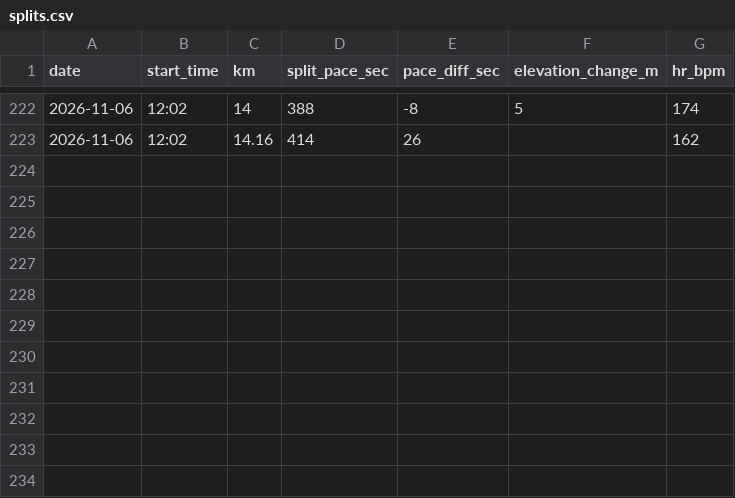
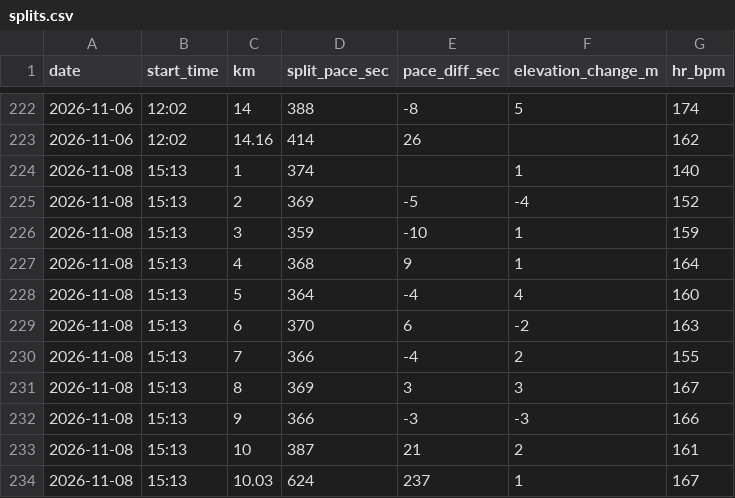
Before and after one commit to dazoyee/running, a CSV file: races/2026-11-29-koedo-kawagoe-half-marathon/splits.csv, drawn as a sheet; only a part is shown, gaps mark what is left out; the diff names each change by its address in the sheet, - before the commit and + after, or states it on an @@ line.

```diff
--- a/races/2026-11-29-koedo-kawagoe-half-marathon/splits.csv
+++ b/races/2026-11-29-koedo-kawagoe-half-marathon/splits.csv
+row 224: 2026-11-08 | 15:13 | 1 | 374 |  | 1 | 140
+row 225: 2026-11-08 | 15:13 | 2 | 369 | -5 | -4 | 152
+row 226: 2026-11-08 | 15:13 | 3 | 359 | -10 | 1 | 159
+row 227: 2026-11-08 | 15:13 | 4 | 368 | 9 | 1 | 164
+row 228: 2026-11-08 | 15:13 | 5 | 364 | -4 | 4 | 160
+row 229: 2026-11-08 | 15:13 | 6 | 370 | 6 | -2 | 163
+row 230: 2026-11-08 | 15:13 | 7 | 366 | -4 | 2 | 155
+row 231: 2026-11-08 | 15:13 | 8 | 369 | 3 | 3 | 167
+row 232: 2026-11-08 | 15:13 | 9 | 366 | -3 | -3 | 166
+row 233: 2026-11-08 | 15:13 | 10 | 387 | 21 | 2 | 161
+row 234: 2026-11-08 | 15:13 | 10.03 | 624 | 237 | 1 | 167
```
Also changed, not shown: races/2026-11-29-koedo-kawagoe-half-marathon/results.csv, 1 other file.
